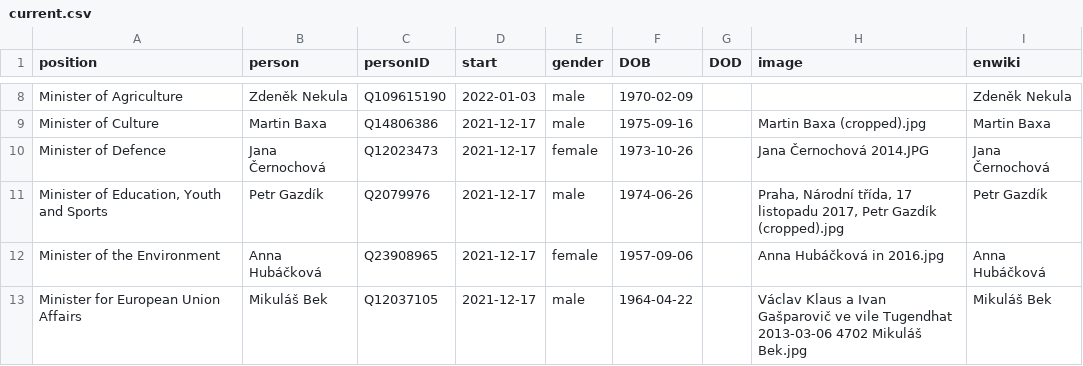
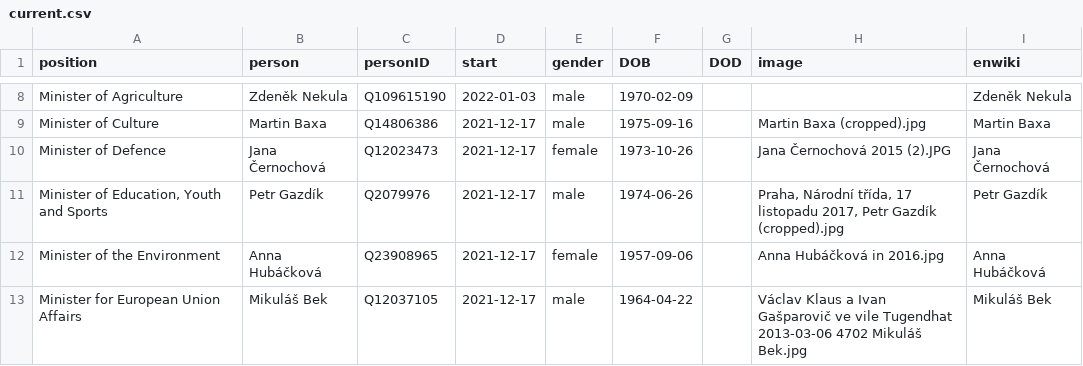
Before and after one commit to every-politician-scrapers/czech-ministers, a CSV file: html/current.csv, drawn as a sheet; only a part is shown, gaps mark what is left out.

```diff
--- a/html/current.csv
+++ b/html/current.csv
@@ -9,3 +9,3 @@ Minister of Agriculture,Zdeněk Nekula,Q109615190,2022-01-03,male,1970-02-09,,,Z
 Minister of Culture,Martin Baxa,Q14806386,2021-12-17,male,1975-09-16,,Martin Baxa (cropped).jpg,Martin Baxa
-Minister of Defence,Jana Černochová,Q12023473,2021-12-17,female,1973-10-26,,Jana Černochová 2014.JPG,Jana Černochová
+Minister of Defence,Jana Černochová,Q12023473,2021-12-17,female,1973-10-26,,Jana Černochová 2015 (2).JPG,Jana Černochová
 "Minister of Education, Youth and Sports",Petr Gazdík,Q2079976,2021-12-17,male,1974-06-26,,"Praha, Národní třída, 17 listopadu 2017, Petr Gazdík (cropped).jpg",Petr Gazdík
```
Also changed, not shown: html/holders21.csv, html/legislators.csv.
